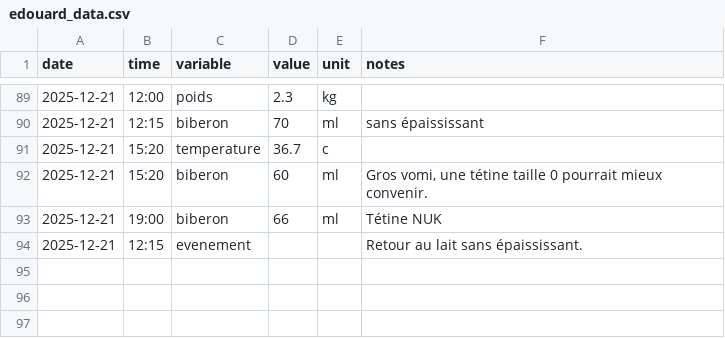
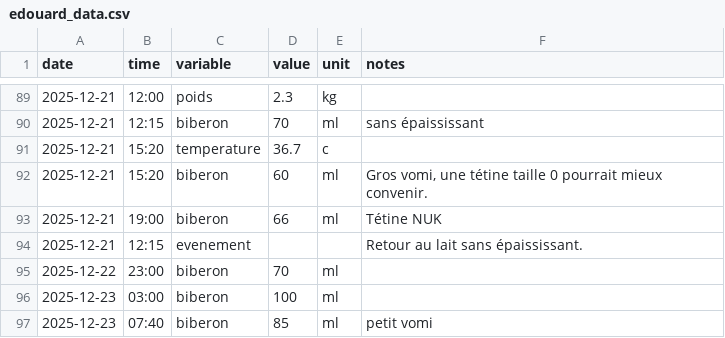
Before and after one commit to Felixmil/edouard, a CSV file: data-raw/edouard_data.csv, drawn as a sheet; only a part is shown, gaps mark what is left out; the diff names each change by its address in the sheet, - before the commit and + after, or states it on an @@ line.

```diff
--- a/data-raw/edouard_data.csv
+++ b/data-raw/edouard_data.csv
+row 95: 2025-12-22 | 23:00 | biberon | 70 | ml
+row 96: 2025-12-23 | 03:00 | biberon | 100 | ml
+row 97: 2025-12-23 | 07:40 | biberon | 85 | ml | petit vomi
```
Also changed, not shown: 2 other files.
